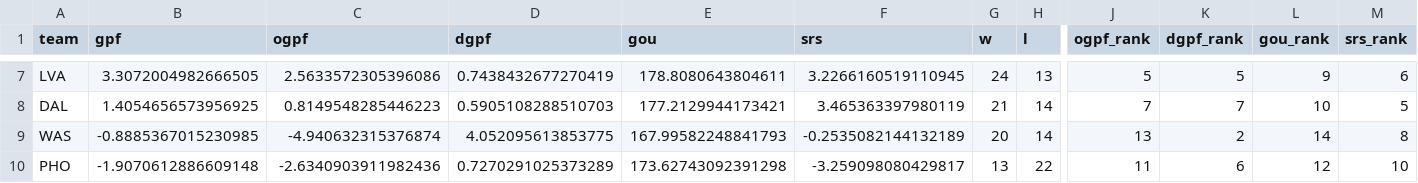
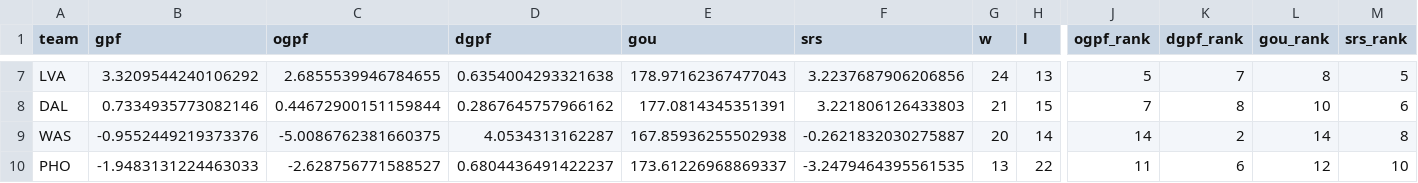
Before and after one commit to k-maaker/wnba-rankings, a CSV file: docs/rankings.csv, drawn as a sheet; only a part is shown, gaps mark what is left out; the diff covers the shown part only; the diff names each change by its address in the sheet, - before the commit and + after, or states it on an @@ line.

```diff
--- a/docs/rankings.csv
+++ b/docs/rankings.csv
-B7 (gpf): 3.3072004982666505
+B7 (gpf): 3.3209544240106292
-C7 (ogpf): 2.5633572305396086
+C7 (ogpf): 2.6855539946784655
-D7 (dgpf): 0.7438432677270419
+D7 (dgpf): 0.6354004293321638
-E7 (gou): 178.8080643804611
+E7 (gou): 178.97162367477043
-F7 (srs): 3.2266160519110945
+F7 (srs): 3.2237687906206856
-K7 (dgpf_rank): 5
+K7 (dgpf_rank): 7
-L7 (gou_rank): 9
+L7 (gou_rank): 8
-M7 (srs_rank): 6
+M7 (srs_rank): 5
-B8 (gpf): 1.4054656573956925
+B8 (gpf): 0.7334935773082146
-C8 (ogpf): 0.8149548285446223
+C8 (ogpf): 0.44672900151159844
-D8 (dgpf): 0.5905108288510703
+D8 (dgpf): 0.2867645757966162
-E8 (gou): 177.2129944173421
+E8 (gou): 177.0814345351391
-F8 (srs): 3.465363397980119
+F8 (srs): 3.221806126433803
-H8 (l): 14
+H8 (l): 15
-K8 (dgpf_rank): 7
+K8 (dgpf_rank): 8
-M8 (srs_rank): 5
+M8 (srs_rank): 6
-B9 (gpf): -0.8885367015230985
+B9 (gpf): -0.9552449219373376
-C9 (ogpf): -4.940632315376874
+C9 (ogpf): -5.0086762381660375
-D9 (dgpf): 4.052095613853775
+D9 (dgpf): 4.0534313162287
-E9 (gou): 167.99582248841793
+E9 (gou): 167.85936255502938
-F9 (srs): -0.2535082144132189
+F9 (srs): -0.2621832030275887
-J9 (ogpf_rank): 13
+J9 (ogpf_rank): 14
-B10 (gpf): -1.9070612886609148
+B10 (gpf): -1.9483131224463033
-C10 (ogpf): -2.6340903911982436
+C10 (ogpf): -2.628756771588527
-D10 (dgpf): 0.7270291025373289
+D10 (dgpf): 0.6804436491422237
-E10 (gou): 173.62743092391298
+E10 (gou): 173.61226968869337
-F10 (srs): -3.259098080429817
+F10 (srs): -3.2479464395561535
```
Also changed, not shown: 66 edited cells elsewhere in this file, data/games.csv, data/history.csv, 3 other files.
